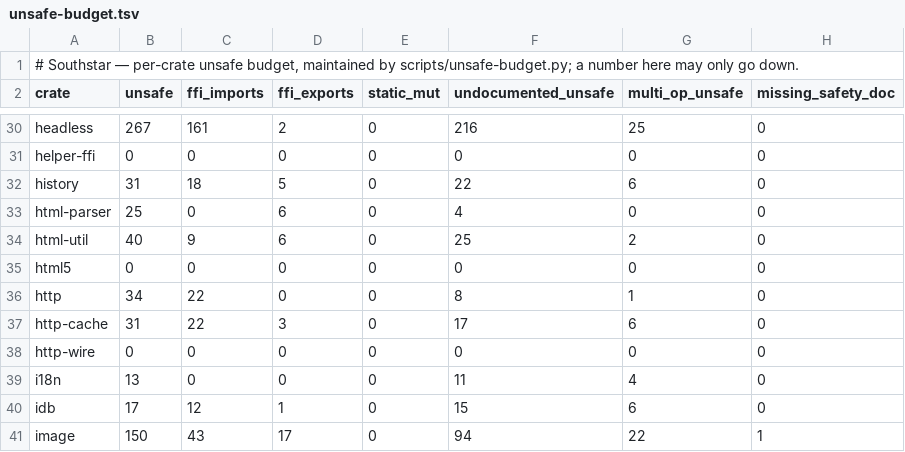
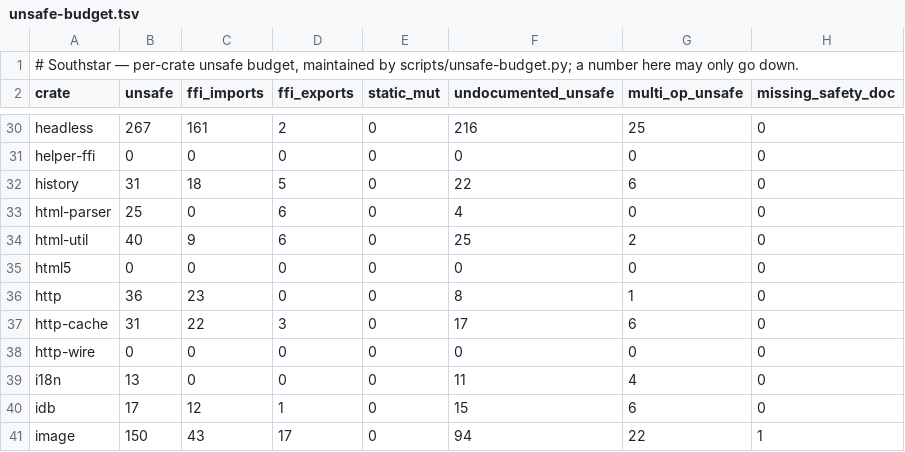
Before and after one commit to nordstjernen-web/southstar-browser, a TSV file: rust/unsafe-budget.tsv, drawn as a sheet; only a part is shown, gaps mark what is left out.

```diff
--- a/rust/unsafe-budget.tsv
+++ b/rust/unsafe-budget.tsv
@@ -35,3 +35,3 @@ html-util	40	9	6	0	25	2	0
 html5	0	0	0	0	0	0	0
-http	34	22	0	0	8	1	0
+http	36	23	0	0	8	1	0
 http-cache	31	22	3	0	17	6	0
```
Also changed, not shown: 2 other files.
